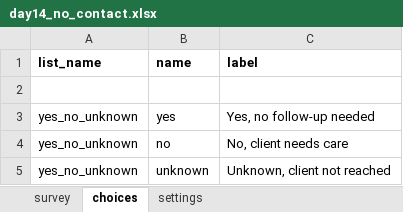
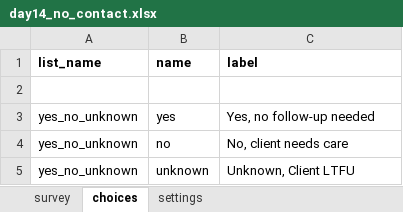
Before and after one commit to medic/cht-post-ops-app, an Excel workbook: itech-aurum/forms/app/day14_no_contact.xlsx, sheet choices, drawn as a sheet; values as stored, in another font and other column widths than the file's, no borders; the diff names each change by its address in the sheet, - before the commit and + after, or states it on an @@ line.

Commit message:
fix: place option for LTFU day 14 (#425)
* fix: place option for LTFU day 14

* fix: weekly wage amount

```diff
--- a/itech-aurum/forms/app/day14_no_contact.xlsx (sheet choices)
+++ b/itech-aurum/forms/app/day14_no_contact.xlsx (sheet choices)
-C5 (label): Unknown, client not reached
+C5 (label): Unknown, Client LTFU
```
Also changed, not shown: sheet survey, itech-aurum/forms/app/enroll.xlsx, 2 other files.
